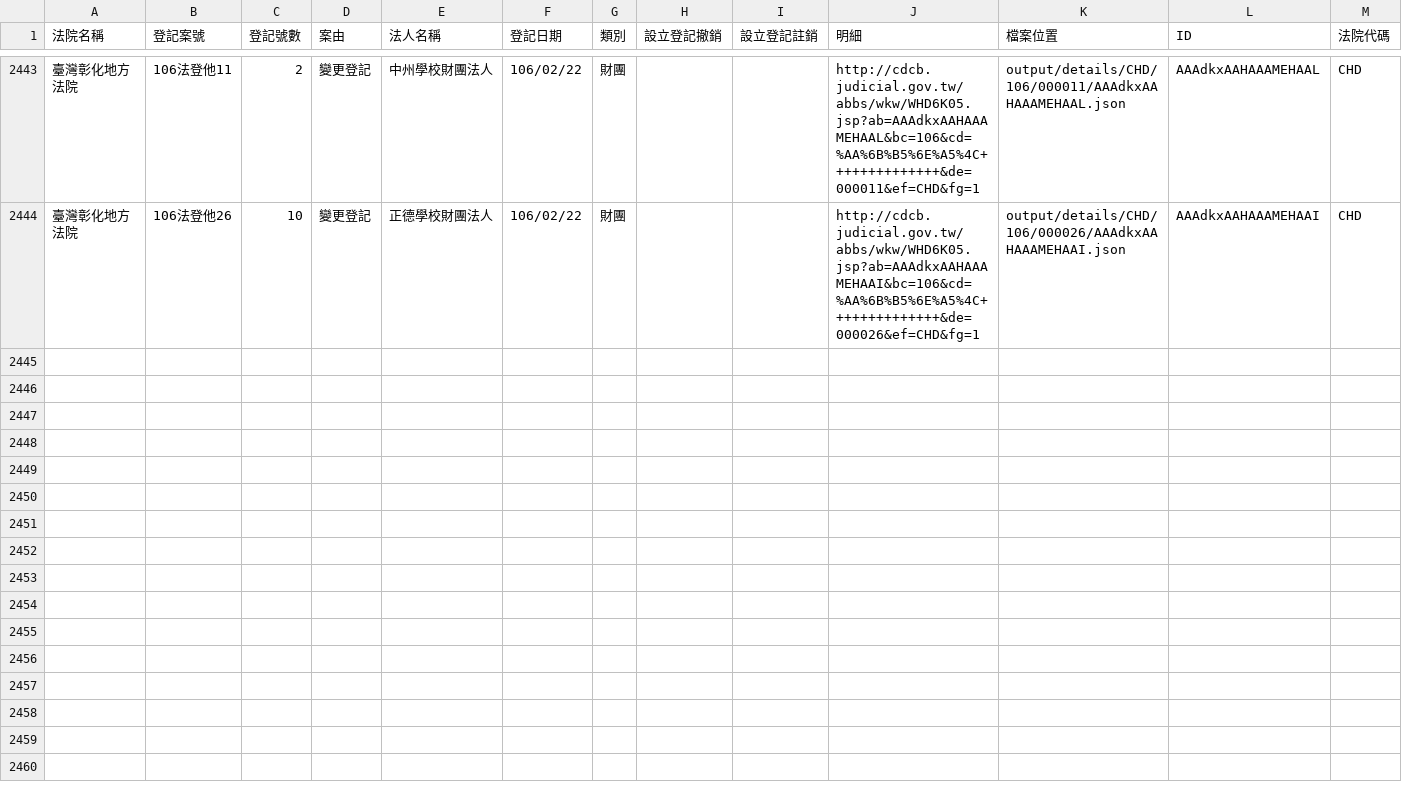
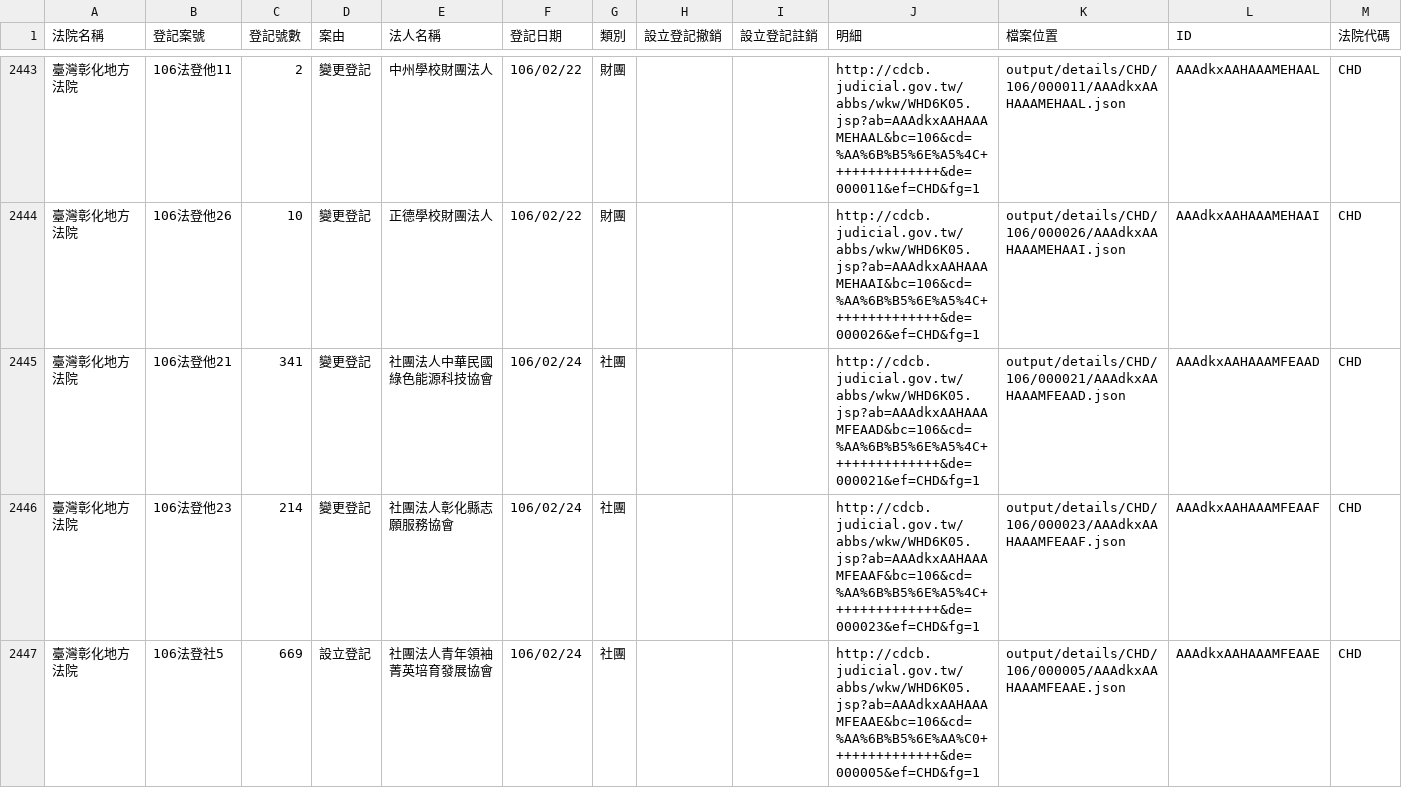
Before and after one commit to g0v/foundationtw, a CSV file: output/lists/CHD.csv, drawn as a sheet; only a part is shown, gaps mark what is left out; the diff names each change by its address in the sheet, - before the commit and + after, or states it on an @@ line.

Commit message:
update datasets @ 2017-03-01 02:00:01

```diff
--- a/output/lists/CHD.csv
+++ b/output/lists/CHD.csv
+row 2445: 臺灣彰化地方法院 | 106法登他21 | 341 | 變更登記 | 社團法人中華民國綠色能源科技協會 | 106/02/24 | 社團 |  |  | http://cdcb.judicial.gov.tw/abbs/wkw/WHD6K05.jsp?ab=AAAdkxAAHAAAMFEAAD&bc=106&cd=%AA%6B%B5%6E%A5%4C++++++++++++++&de=000021&ef=CHD&fg=1 | output/details/CHD/106/000021/AAAdkxAAHAAAMFEAAD.json | AAAdkxAAHAAAMFEAAD | CHD
+row 2446: 臺灣彰化地方法院 | 106法登他23 | 214 | 變更登記 | 社團法人彰化縣志願服務協會 | 106/02/24 | 社團 |  |  | http://cdcb.judicial.gov.tw/abbs/wkw/WHD6K05.jsp?ab=AAAdkxAAHAAAMFEAAF&bc=106&cd=%AA%6B%B5%6E%A5%4C++++++++++++++&de=000023&ef=CHD&fg=1 | output/details/CHD/106/000023/AAAdkxAAHAAAMFEAAF.json | AAAdkxAAHAAAMFEAAF | CHD
+row 2447: 臺灣彰化地方法院 | 106法登社5 | 669 | 設立登記 | 社團法人青年領袖菁英培育發展協會 | 106/02/24 | 社團 |  |  | http://cdcb.judicial.gov.tw/abbs/wkw/WHD6K05.jsp?ab=AAAdkxAAHAAAMFEAAE&bc=106&cd=%AA%6B%B5%6E%AA%C0++++++++++++++&de=000005&ef=CHD&fg=1 | output/details/CHD/106/000005/AAAdkxAAHAAAMFEAAE.json | AAAdkxAAHAAAMFEAAE | CHD
```
Also changed, not shown: 3 other files.
